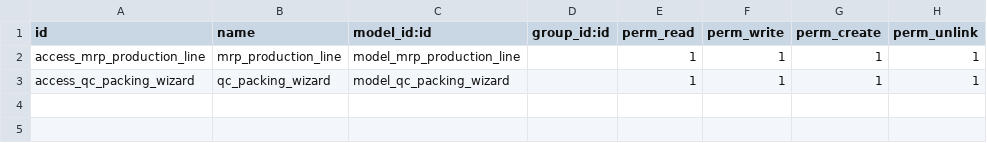
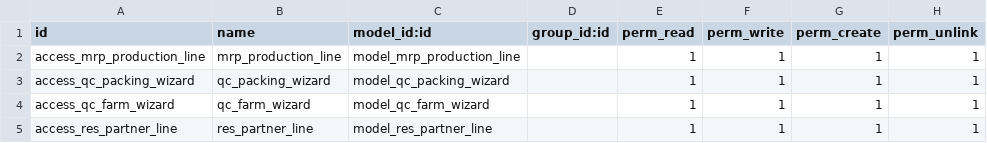
Before and after one commit to RLJO/EGO13, a CSV file: qc_reports/security/ir.model.access.csv, drawn as a sheet; the diff names each change by its address in the sheet, - before the commit and + after, or states it on an @@ line.

Commit message:
update to add new report in qc reports

```diff
--- a/qc_reports/security/ir.model.access.csv
+++ b/qc_reports/security/ir.model.access.csv
+row 4: access_qc_farm_wizard | qc_farm_wizard | model_qc_farm_wizard |  | 1 | 1 | 1 | 1
+row 5: access_res_partner_line | res_partner_line | model_res_partner_line |  | 1 | 1 | 1 | 1
```
Also changed, not shown: 7 other files.
